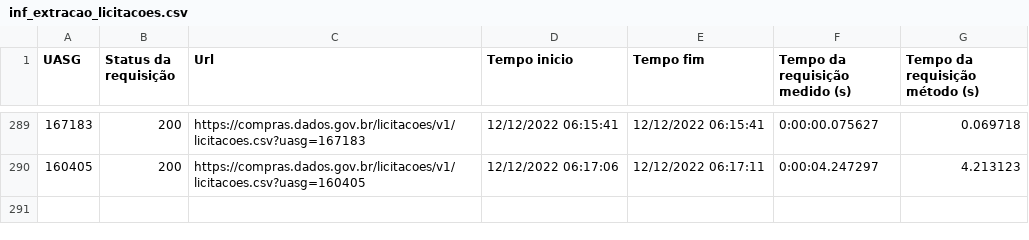
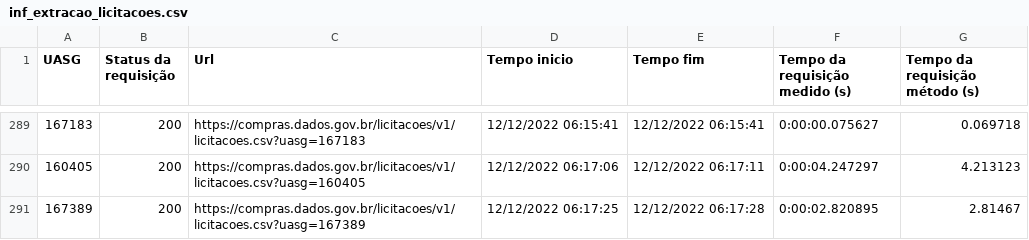
Before and after one commit to TiagoFCandido/TCC_licitacoes, a CSV file: inf_extracao_licitacoes.csv, drawn as a sheet; only a part is shown, gaps mark what is left out.

```diff
--- a/inf_extracao_licitacoes.csv
+++ b/inf_extracao_licitacoes.csv
@@ -290 +290,2 @@ UASG,Status da requisição,Url        ,Tempo inicio,Tempo fim,Tempo da requisi
 160405,200,https://compras.dados.gov.br/licitacoes/v1/licitacoes.csv?uasg=160405            ,12/12/2022 06:17:06,12/12/2022 06:17:11,0:00:04.247297,4.213123
+167389,200,https://compras.dados.gov.br/licitacoes/v1/licitacoes.csv?uasg=167389            ,12/12/2022 06:17:25,12/12/2022 06:17:28,0:00:02.820895,2.81467
```
Also changed, not shown: 1 other file.
